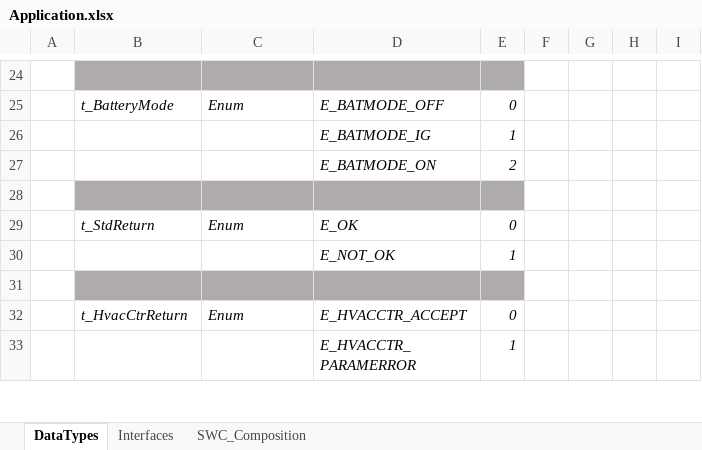
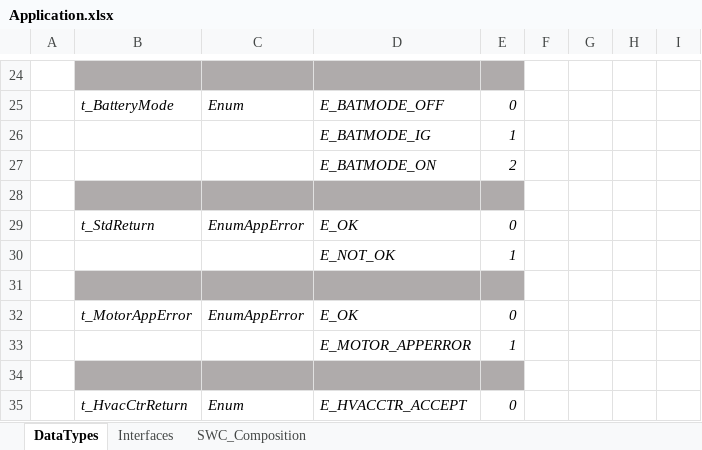
Before and after one commit to PeaceZhang/ArxmlTools, an Excel workbook: Import/Application.xlsx, sheet DataTypes, drawn as a sheet; only a part is shown, gaps mark what is left out; the shorter side is filled out with more unchanged rows; values as stored, in another font and other column widths than the file's, no borders; the diff names each change by its address in the sheet, - before the commit and + after, or states it on an @@ line.

```diff
--- a/Import/Application.xlsx (sheet DataTypes)
+++ b/Import/Application.xlsx (sheet DataTypes)
-C29: Enum
+C29: EnumAppError
+row 31: (empty)
+row 32:  | t_MotorAppError | EnumAppError | E_OK | 0
+row 33:  |  |  | E_MOTOR_APPERROR | 1
```
Also changed, not shown: sheet Interfaces, 3 other files.
